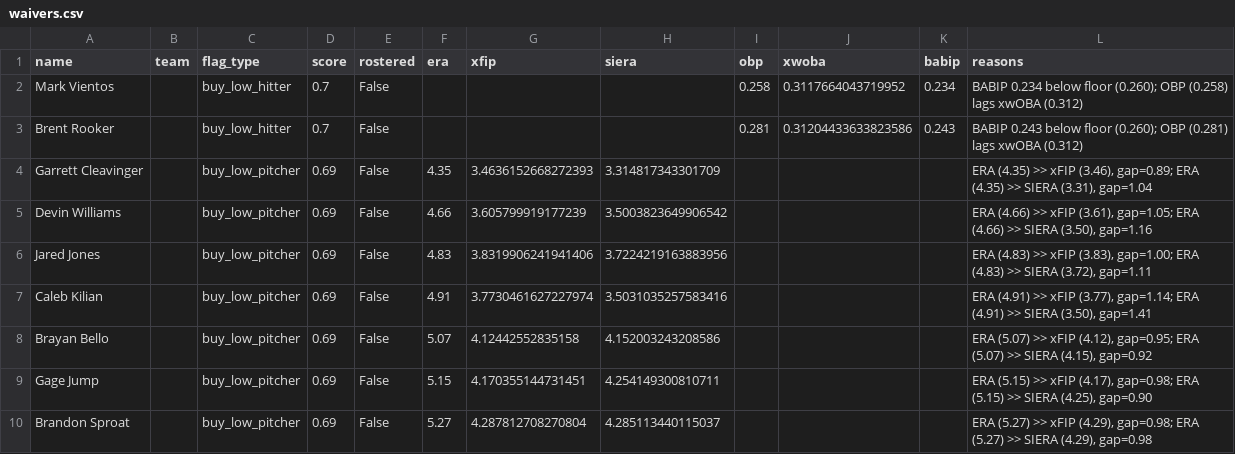
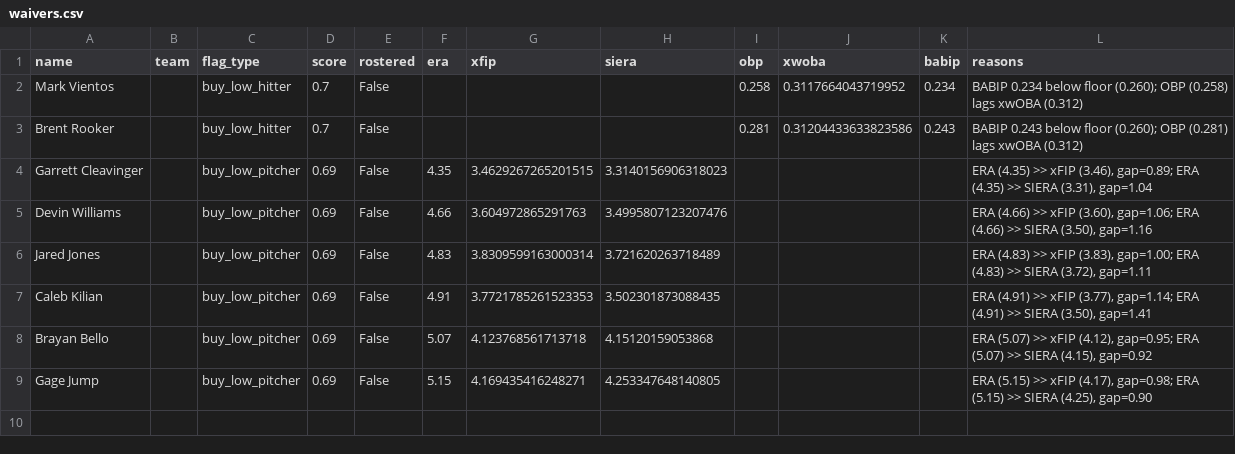
Before and after one commit to nickguarriello/pitch-slap, a CSV file: docs/data/waivers.csv, drawn as a sheet.

```diff
--- a/docs/data/waivers.csv
+++ b/docs/data/waivers.csv
@@ -3,8 +3,7 @@ Mark Vientos,,buy_low_hitter,0.7,False,,,,0.258,0.3117664043719952,0.234,BABIP 0
 Brent Rooker,,buy_low_hitter,0.7,False,,,,0.281,0.31204433633823586,0.243,BABIP 0.243 below floor (0.260); OBP (0.281) lags xwOBA (0.312)
-Garrett Cleavinger,,buy_low_pitcher,0.69,False,4.35,3.4636152668272393,3.314817343301709,,,,"ERA (4.35) >> xFIP (3.46), gap=0.89; ERA (4.35) >> SIERA (3.31), gap=1.04"
-Devin Williams,,buy_low_pitcher,0.69,False,4.66,3.605799919177239,3.5003823649906542,,,,"ERA (4.66) >> xFIP (3.61), gap=1.05; ERA (4.66) >> SIERA (3.50), gap=1.16"
-Jared Jones,,buy_low_pitcher,0.69,False,4.83,3.8319906241941406,3.7224219163883956,,,,"ERA (4.83) >> xFIP (3.83), gap=1.00; ERA (4.83) >> SIERA (3.72), gap=1.11"
-Caleb Kilian,,buy_low_pitcher,0.69,False,4.91,3.7730461627227974,3.5031035257583416,,,,"ERA (4.91) >> xFIP (3.77), gap=1.14; ERA (4.91) >> SIERA (3.50), gap=1.41"
-Brayan Bello,,buy_low_pitcher,0.69,False,5.07,4.12442552835158,4.152003243208586,,,,"ERA (5.07) >> xFIP (4.12), gap=0.95; ERA (5.07) >> SIERA (4.15), gap=0.92"
-Gage Jump,,buy_low_pitcher,0.69,False,5.15,4.170355144731451,4.254149300810711,,,,"ERA (5.15) >> xFIP (4.17), gap=0.98; ERA (5.15) >> SIERA (4.25), gap=0.90"
-Brandon Sproat,,buy_low_pitcher,0.69,False,5.27,4.287812708270804,4.285113440115037,,,,"ERA (5.27) >> xFIP (4.29), gap=0.98; ERA (5.27) >> SIERA (4.29), gap=0.98"
+Garrett Cleavinger,,buy_low_pitcher,0.69,False,4.35,3.4629267265201515,3.3140156906318023,,,,"ERA (4.35) >> xFIP (3.46), gap=0.89; ERA (4.35) >> SIERA (3.31), gap=1.04"
+Devin Williams,,buy_low_pitcher,0.69,False,4.66,3.604972865291763,3.4995807123207476,,,,"ERA (4.66) >> xFIP (3.60), gap=1.06; ERA (4.66) >> SIERA (3.50), gap=1.16"
+Jared Jones,,buy_low_pitcher,0.69,False,4.83,3.8309599163000314,3.721620263718489,,,,"ERA (4.83) >> xFIP (3.83), gap=1.00; ERA (4.83) >> SIERA (3.72), gap=1.11"
+Caleb Kilian,,buy_low_pitcher,0.69,False,4.91,3.7721785261523353,3.502301873088435,,,,"ERA (4.91) >> xFIP (3.77), gap=1.14; ERA (4.91) >> SIERA (3.50), gap=1.41"
+Brayan Bello,,buy_low_pitcher,0.69,False,5.07,4.123768561713718,4.15120159053868,,,,"ERA (5.07) >> xFIP (4.12), gap=0.95; ERA (5.07) >> SIERA (4.15), gap=0.92"
+Gage Jump,,buy_low_pitcher,0.69,False,5.15,4.169435416248271,4.253347648140805,,,,"ERA (5.15) >> xFIP (4.17), gap=0.98; ERA (5.15) >> SIERA (4.25), gap=0.90"
```
Also changed, not shown: docs/data/matchup.csv, docs/data/roster.csv, 10 other files.
